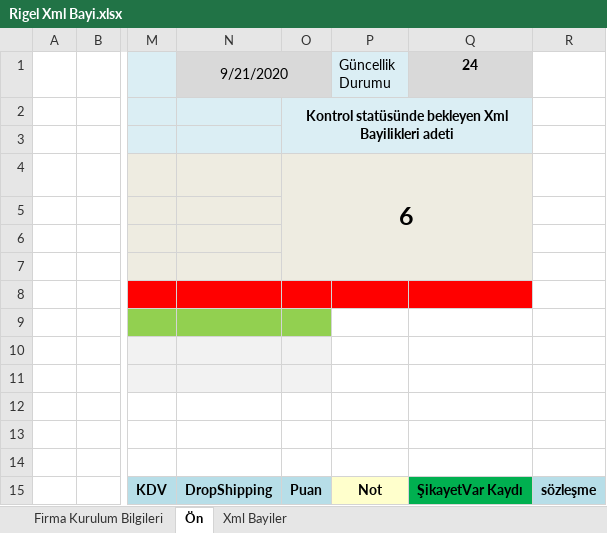
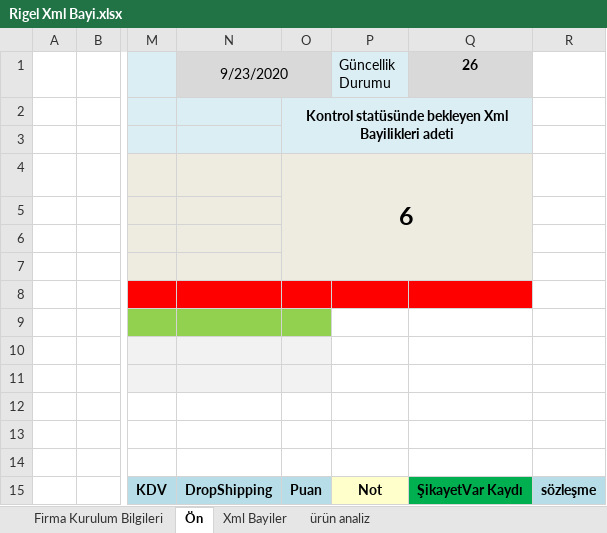
Before and after one commit to tg-bit/xmlbayi, an Excel workbook: Xml Bayi/Rigel Xml Bayi.xlsx, sheet Ön, drawn as a sheet; only a part is shown, gaps mark what is left out; values as stored, in another font and other column widths than the file's, no borders; the diff names each change by its address in the sheet, - before the commit and + after, or states it on an @@ line.

```diff
--- a/Xml Bayi/Rigel Xml Bayi.xlsx (sheet Ön)
+++ b/Xml Bayi/Rigel Xml Bayi.xlsx (sheet Ön)
@@ sheet tab unhidden: ürün analiz @@
-N1: 9/21/2020
+N1: 9/23/2020
-Q1: 24
+Q1: 26
```
Also changed, not shown: sheet Firma Kurulum Bilgileri, Xml Bayi/Anket sonucu.xlsx, Xml Bayi/Bayi Hesap Bilgileri/Rigel Hesap Bilgileri.xlsm.
